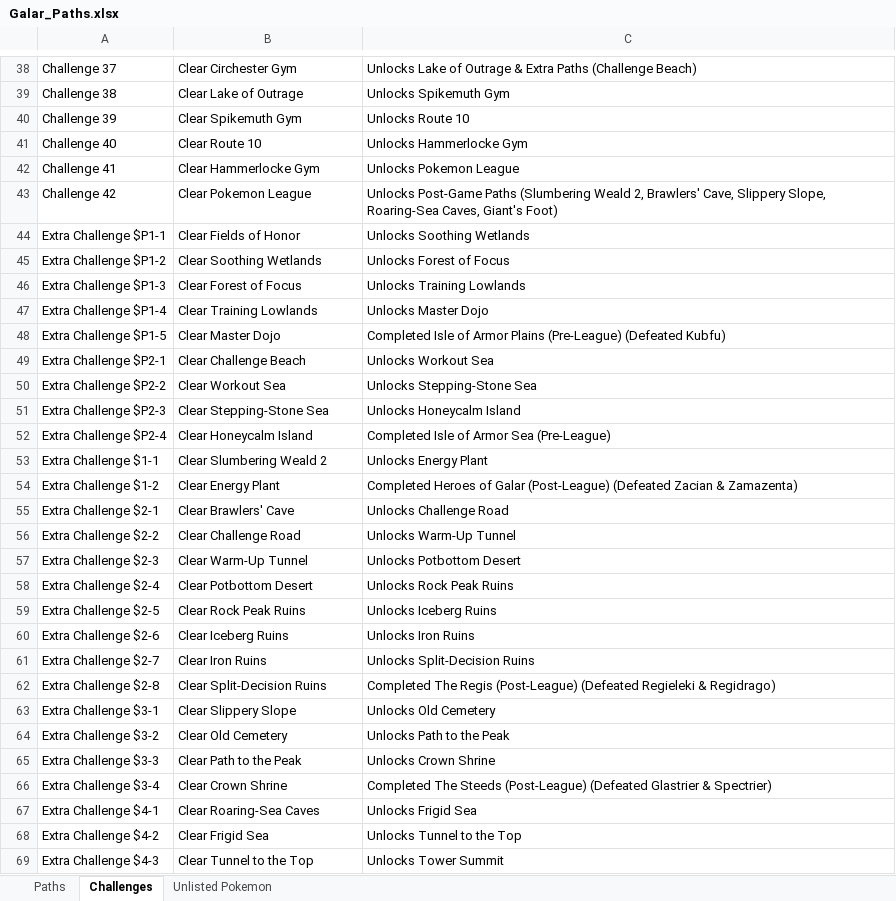
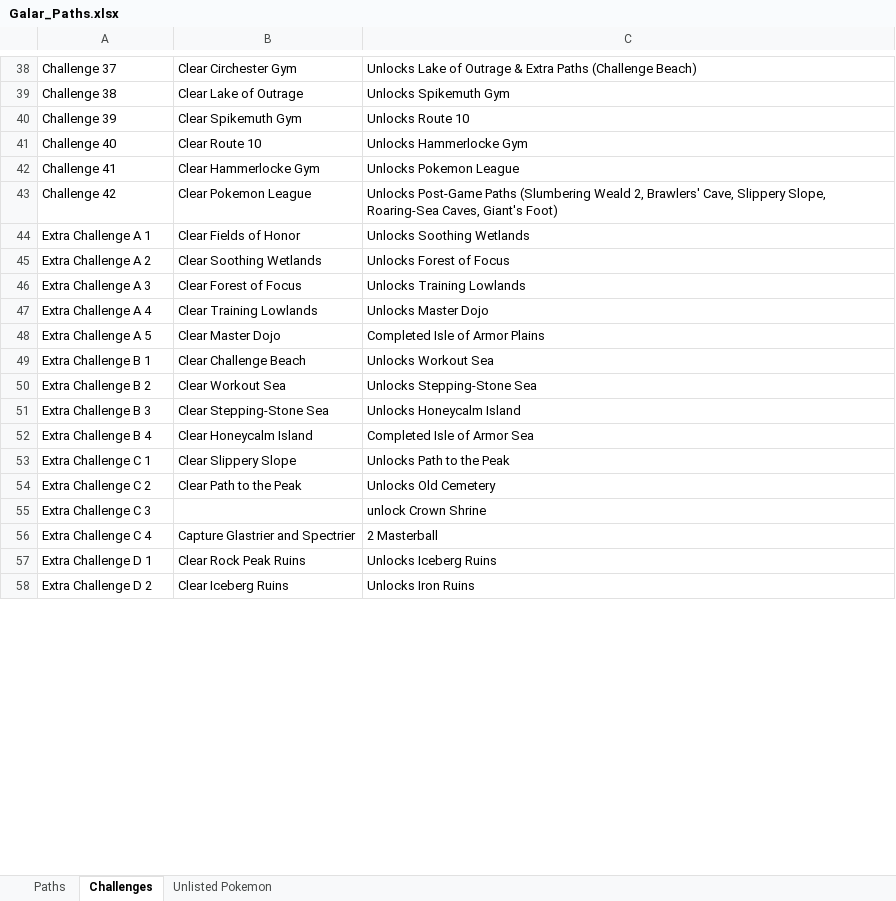
Before and after one commit to lsampaio1337-beep/PiW, an Excel workbook: Galar_Paths.xlsx, sheet Challenges, drawn as a sheet; only a part is shown, gaps mark what is left out; values as stored, in another font and other column widths than the file's, no borders; removed rows and columns are numbered as before the commit, all else as after; the diff covers the shown part only; the diff names each change by its address in the sheet, - before the commit and + after, or states it on an @@ line.

```diff
--- a/Galar_Paths.xlsx (sheet Challenges)
+++ b/Galar_Paths.xlsx (sheet Challenges)
-A44: Extra Challenge $P1-1
+A44: Extra Challenge A 1
-A45: Extra Challenge $P1-2
+A45: Extra Challenge A 2
-A46: Extra Challenge $P1-3
+A46: Extra Challenge A 3
-A47: Extra Challenge $P1-4
+A47: Extra Challenge A 4
-A48: Extra Challenge $P1-5
+A48: Extra Challenge A 5
-C48: Completed Isle of Armor Plains (Pre-League) (Defeated Kubfu)
+C48: Completed Isle of Armor Plains
-A49: Extra Challenge $P2-1
+A49: Extra Challenge B 1
-A50: Extra Challenge $P2-2
+A50: Extra Challenge B 2
-A51: Extra Challenge $P2-3
+A51: Extra Challenge B 3
-A52: Extra Challenge $P2-4
+A52: Extra Challenge B 4
-C52: Completed Isle of Armor Sea (Pre-League)
+C52: Completed Isle of Armor Sea
-row 53: Extra Challenge $1-1 | Clear Slumbering Weald 2 | Unlocks Energy Plant
-row 54: Extra Challenge $1-2 | Clear Energy Plant | Completed Heroes of Galar (Post-League) (Defeated Zacian & Zamazenta)
-row 55: Extra Challenge $2-1 | Clear Brawlers' Cave | Unlocks Challenge Road
-row 56: Extra Challenge $2-2 | Clear Challenge Road | Unlocks Warm-Up Tunnel
-row 57: Extra Challenge $2-3 | Clear Warm-Up Tunnel | Unlocks Potbottom Desert
-row 58: Extra Challenge $2-4 | Clear Potbottom Desert | Unlocks Rock Peak Ruins
+row 53: Extra Challenge C 1 | Clear Slippery Slope | Unlocks Path to the Peak
+row 54: Extra Challenge C 2 | Clear Path to the Peak | Unlocks Old Cemetery
+row 55: Extra Challenge C 3 |  | unlock Crown Shrine
+row 56: Extra Challenge C 4 | Capture Glastrier and Spectrier | 2 Masterball
-A57: Extra Challenge $2-5
+A57: Extra Challenge D 1
-A58: Extra Challenge $2-6
+A58: Extra Challenge D 2
-row 61: Extra Challenge $2-7 | Clear Iron Ruins | Unlocks Split-Decision Ruins
-row 62: Extra Challenge $2-8 | Clear Split-Decision Ruins | Completed The Regis (Post-League) (Defeated Regieleki & Regidrago)
-row 63: Extra Challenge $3-1 | Clear Slippery Slope | Unlocks Old Cemetery
-row 64: Extra Challenge $3-2 | Clear Old Cemetery | Unlocks Path to the Peak
-row 65: Extra Challenge $3-3 | Clear Path to the Peak | Unlocks Crown Shrine
-row 66: Extra Challenge $3-4 | Clear Crown Shrine | Completed The Steeds (Post-League) (Defeated Glastrier & Spectrier)
-row 67: Extra Challenge $4-1 | Clear Roaring-Sea Caves | Unlocks Frigid Sea
-row 68: Extra Challenge $4-2 | Clear Frigid Sea | Unlocks Tunnel to the Top
-row 69: Extra Challenge $4-3 | Clear Tunnel to the Top | Unlocks Tower Summit
```
Also changed, not shown: 14 added rows, 2 removed rows and 3 edited cells elsewhere in this sheet, sheet Unlisted Pokemon, sheet Paths.
